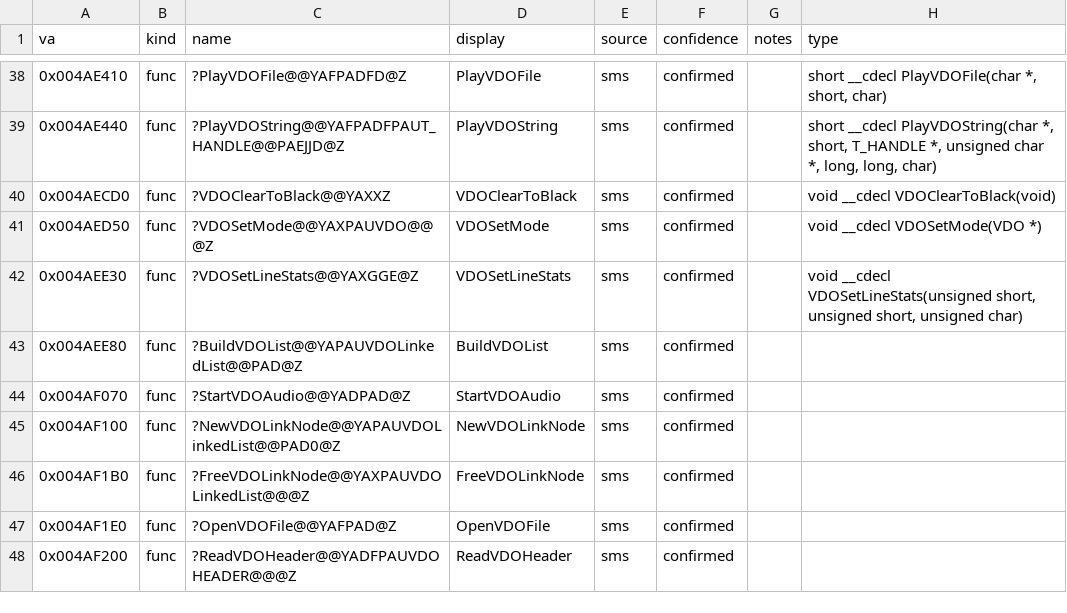
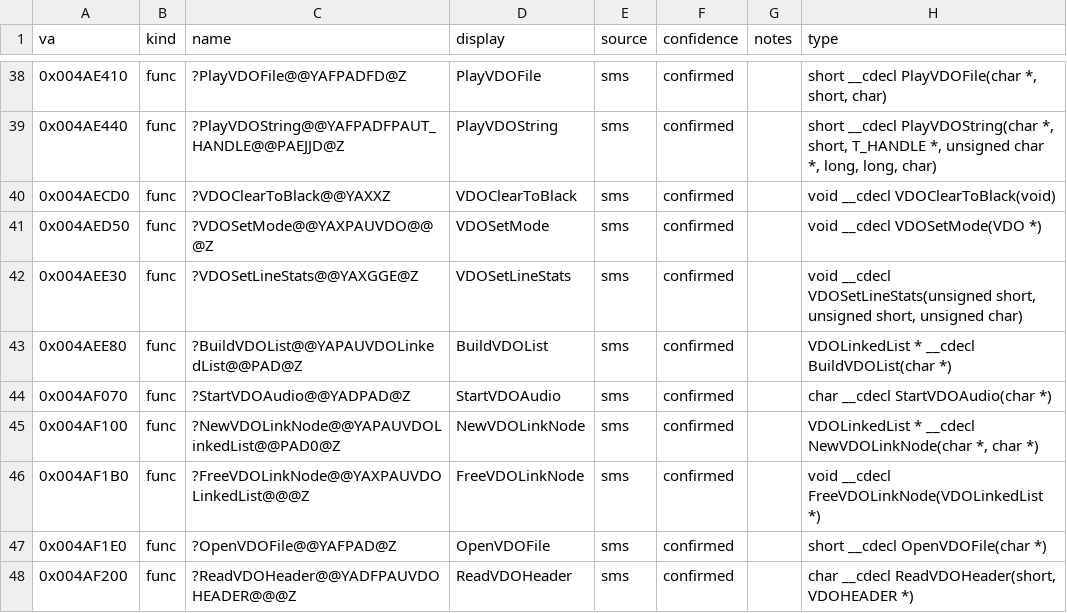
Before and after one commit to jomkz/fighters-codex, a CSV file: db/symbols/video.csv, drawn as a sheet; only a part is shown, gaps mark what is left out; the diff covers the shown part only.

Commit message:
re(db): fill derived signatures + declare VDOLinkedList/DLG_SELECTION
The mangled/decorated names of the video + network free functions encode
their signatures, so gen_signatures.py --write fills the type column
(input's C-style keyboard names encode none — left to #453). Two structs
those signatures name — VDOLinkedList (video) and the DLG_SELECTION enum
(network) — needed db/types/fa_types.h declarations. Regenerated fxe
headers (signature-recovered rows now declare instead of TODO) + matrix.

Fixes the gen_signatures + check_types currency failures on this branch.

```diff
--- a/db/symbols/video.csv
+++ b/db/symbols/video.csv
@@ -42,7 +42,7 @@ va,kind,name,display,source,confidence,notes,type
 0x004AEE30,func,?VDOSetLineStats@@YAXGGE@Z,VDOSetLineStats,sms,confirmed,,"void __cdecl VDOSetLineStats(unsigned short, unsigned short, unsigned char)"
-0x004AEE80,func,?BuildVDOList@@YAPAUVDOLinkedList@@PAD@Z,BuildVDOList,sms,confirmed,,
-0x004AF070,func,?StartVDOAudio@@YADPAD@Z,StartVDOAudio,sms,confirmed,,
-0x004AF100,func,?NewVDOLinkNode@@YAPAUVDOLinkedList@@PAD0@Z,NewVDOLinkNode,sms,confirmed,,
-0x004AF1B0,func,?FreeVDOLinkNode@@YAXPAUVDOLinkedList@@@Z,FreeVDOLinkNode,sms,confirmed,,
-0x004AF1E0,func,?OpenVDOFile@@YAFPAD@Z,OpenVDOFile,sms,confirmed,,
-0x004AF200,func,?ReadVDOHeader@@YADFPAUVDOHEADER@@@Z,ReadVDOHeader,sms,confirmed,,
+0x004AEE80,func,?BuildVDOList@@YAPAUVDOLinkedList@@PAD@Z,BuildVDOList,sms,confirmed,,VDOLinkedList * __cdecl BuildVDOList(char *)
+0x004AF070,func,?StartVDOAudio@@YADPAD@Z,StartVDOAudio,sms,confirmed,,char __cdecl StartVDOAudio(char *)
+0x004AF100,func,?NewVDOLinkNode@@YAPAUVDOLinkedList@@PAD0@Z,NewVDOLinkNode,sms,confirmed,,"VDOLinkedList * __cdecl NewVDOLinkNode(char *, char *)"
+0x004AF1B0,func,?FreeVDOLinkNode@@YAXPAUVDOLinkedList@@@Z,FreeVDOLinkNode,sms,confirmed,,void __cdecl FreeVDOLinkNode(VDOLinkedList *)
+0x004AF1E0,func,?OpenVDOFile@@YAFPAD@Z,OpenVDOFile,sms,confirmed,,short __cdecl OpenVDOFile(char *)
+0x004AF200,func,?ReadVDOHeader@@YADFPAUVDOHEADER@@@Z,ReadVDOHeader,sms,confirmed,,"char __cdecl ReadVDOHeader(short, VDOHEADER *)"
```
Also changed, not shown: 12 edited cells elsewhere in this file, db/symbols/network.csv, 4 other files.
